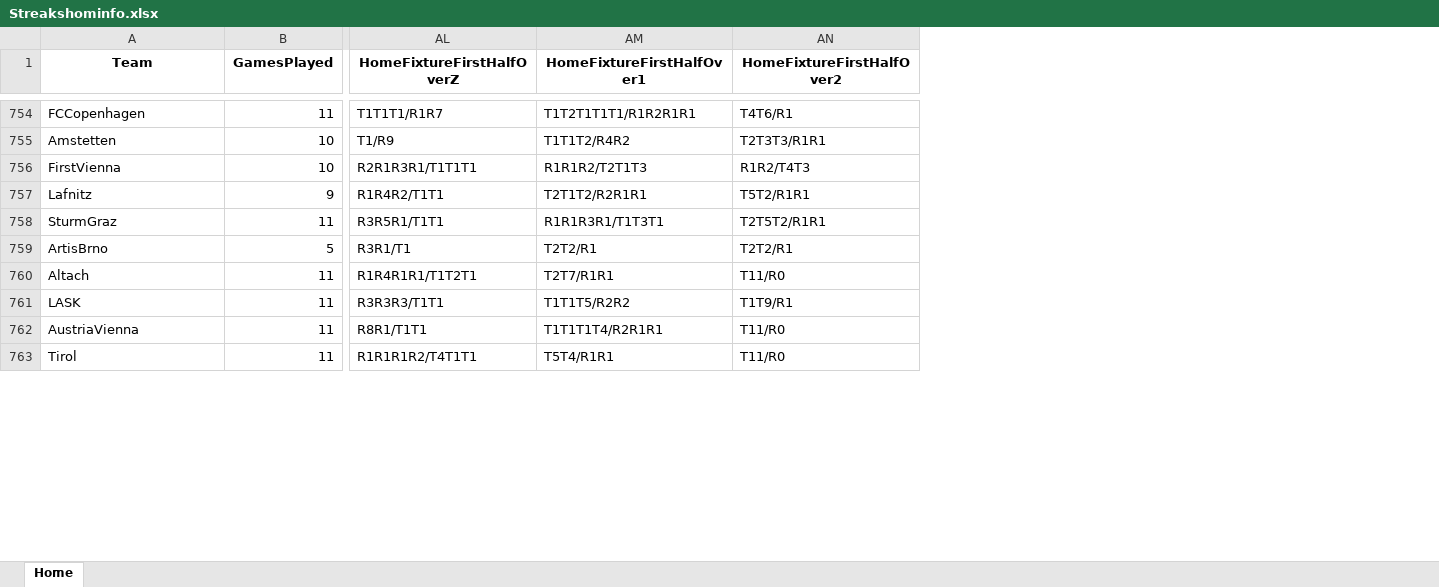
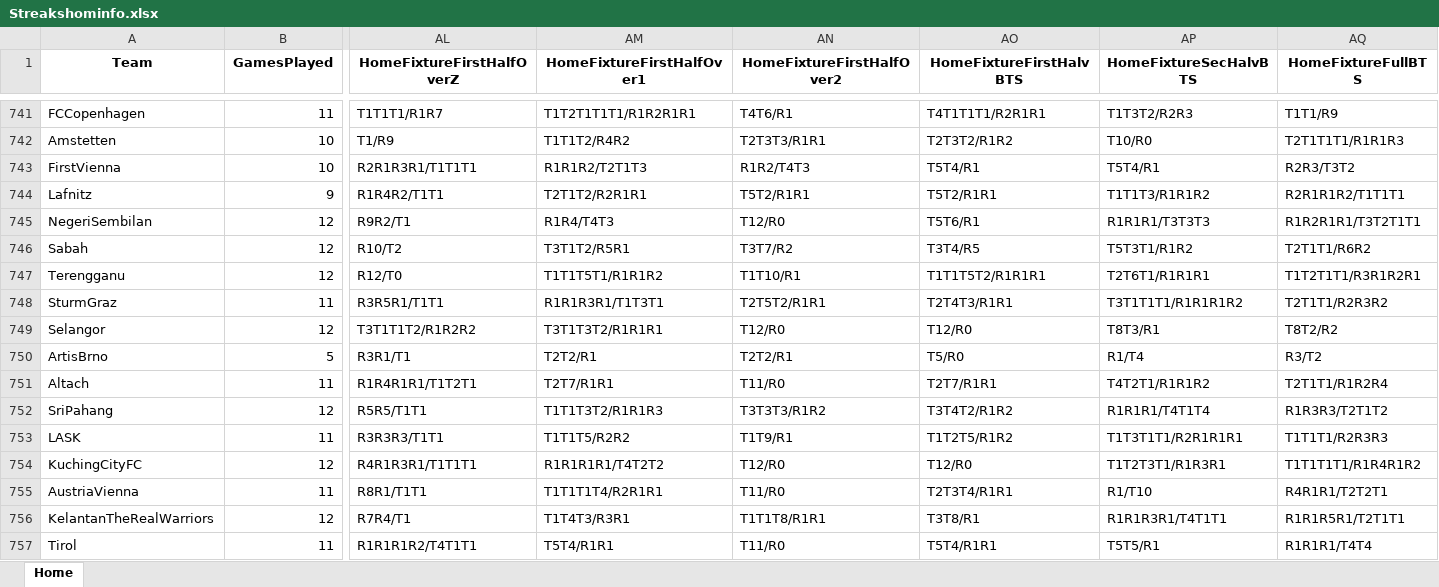
Before and after one commit to Git-Kampion/streaks, an Excel workbook: Streakshominfo.xlsx, sheet Home, drawn as a sheet; only a part is shown, gaps mark what is left out; values as stored, in another font and other column widths than the file's, no borders; rows hold the shown columns only; the diff covers the shown part only; the diff names each change by its address in the sheet, - before the commit and + after, or states it on an @@ line.

```diff
--- a/Streakshominfo.xlsx (sheet Home)
+++ b/Streakshominfo.xlsx (sheet Home)
+column AO (HomeFixtureFirstHalvBTS), rows 741-744: T4T1T1T1/R2R1R1 | T2T3T2/R1R2 | T5T4/R1 | T5T2/R1R1; row 748: T2T4T3/R1R1; rows 750-751: T5/R0 | T2T7/R1R1; row 753: T1T2T5/R1R2; row 755: T2T3T4/R1R1; row 757: T5T4/R1R1
+column AP (HomeFixtureSecHalvBTS), rows 741-744: T1T3T2/R2R3 | T10/R0 | T5T4/R1 | T1T1T3/R1R1R2; row 748: T3T1T1T1/R1R1R1R2; rows 750-751: R1/T4 | T4T2T1/R1R1R2; row 753: T1T3T1T1/R2R1R1R1; row 755: R1/T10; row 757: T5T5/R1
+column AQ (HomeFixtureFullBTS), rows 741-744: T1T1/R9 | T2T1T1T1/R1R1R3 | R2R3/T3T2 | R2R1R1R2/T1T1T1; row 748: T2T1T1/R2R3R2; rows 750-751: R3/T2 | T2T1T1/R1R2R4; row 753: T1T1T1/R2R3R3; row 755: R4R1R1/T2T2T1; row 757: R1R1R1/T4T4
+row 745: NegeriSembilan | 12 | R9R2/T1 | R1R4/T4T3 | T12/R0 | T5T6/R1 | R1R1R1/T3T3T3 | R1R2R1R1/T3T2T1T1
+row 746: Sabah | 12 | R10/T2 | T3T1T2/R5R1 | T3T7/R2 | T3T4/R5 | T5T3T1/R1R2 | T2T1T1/R6R2
+row 747: Terengganu | 12 | R12/T0 | T1T1T5T1/R1R1R2 | T1T10/R1 | T1T1T5T2/R1R1R1 | T2T6T1/R1R1R1 | T1T2T1T1/R3R1R2R1
+row 749: Selangor | 12 | T3T1T1T2/R1R2R2 | T3T1T3T2/R1R1R1 | T12/R0 | T12/R0 | T8T3/R1 | T8T2/R2
+row 752: SriPahang | 12 | R5R5/T1T1 | T1T1T3T2/R1R1R3 | T3T3T3/R1R2 | T3T4T2/R1R2 | R1R1R1/T4T1T4 | R1R3R3/T2T1T2
+row 754: KuchingCityFC | 12 | R4R1R3R1/T1T1T1 | R1R1R1R1/T4T2T2 | T12/R0 | T12/R0 | T1T2T3T1/R1R3R1 | T1T1T1T1/R1R4R1R2
+row 756: KelantanTheRealWarriors | 12 | R7R4/T1 | T1T4T3/R3R1 | T1T1T8/R1R1 | T3T8/R1 | R1R1R3R1/T4T1T1 | R1R1R5R1/T2T1T1
```
Also changed, not shown: 6 added rows and 13 removed rows elsewhere in this sheet, StreaksAwayinfo.xlsx, StreaksAwayinfo2.xlsx, 31 other files.
